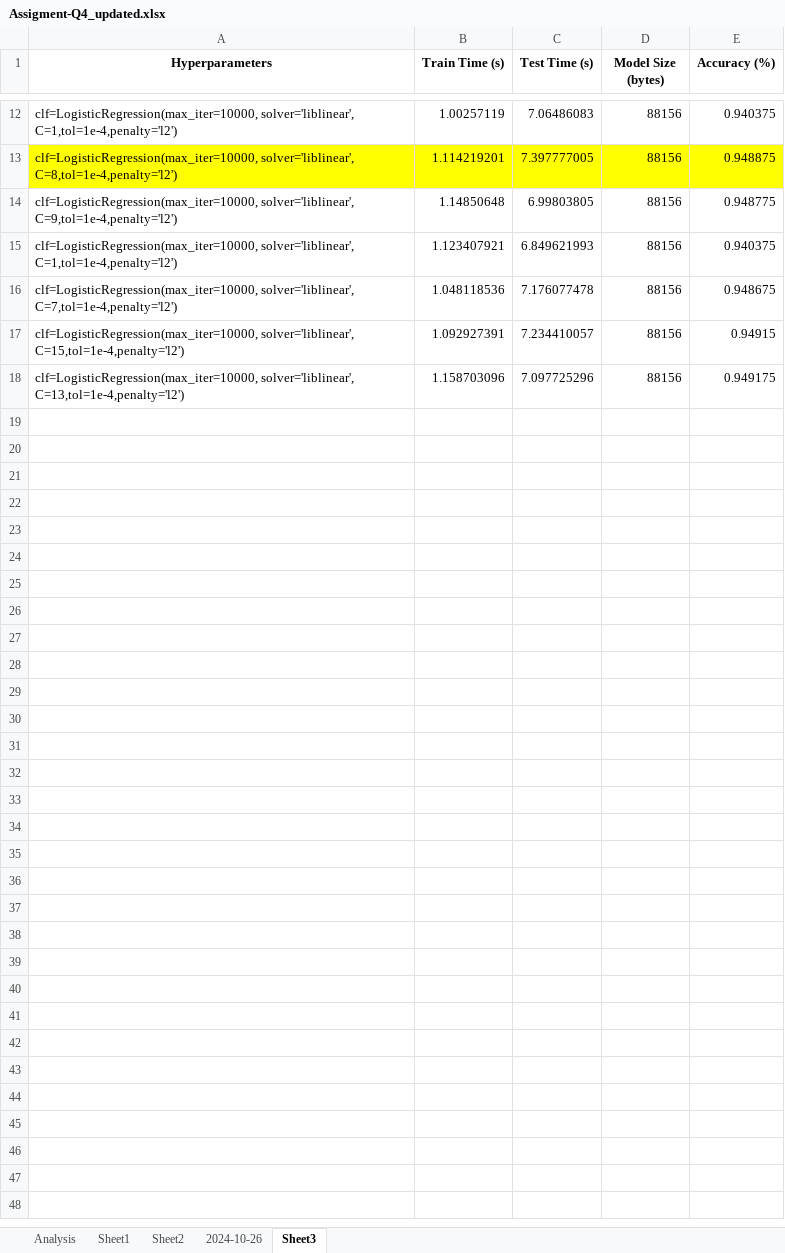
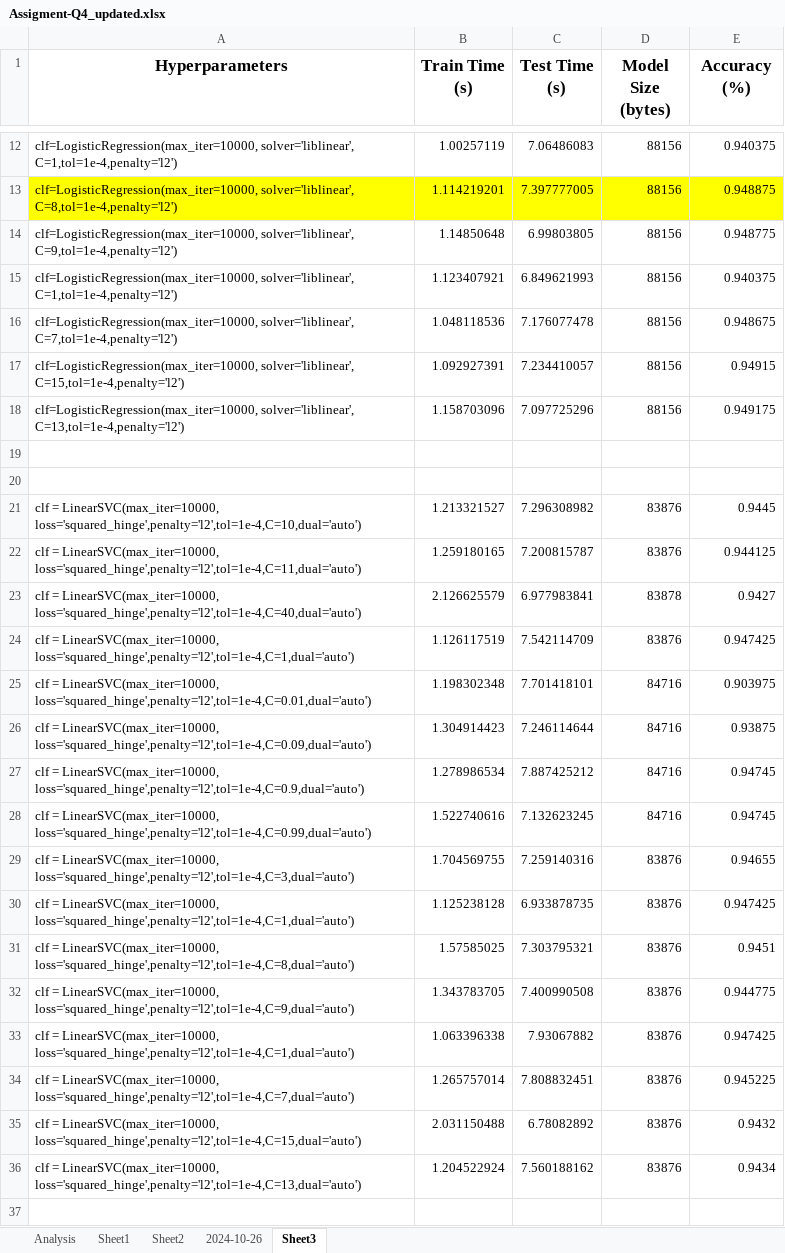
Before and after one commit to JawedCIA/CS973, an Excel workbook: Assigment-Q4_updated.xlsx, sheet Sheet3, drawn as a sheet; only a part is shown, gaps mark what is left out; values as stored, in another font and other column widths than the file's, no borders; table styles not drawn; the diff covers the shown part only; the diff names each change by its address in the sheet, - before the commit and + after, or states it on an @@ line.

Commit message:
Add files via upload

```diff
--- a/Assigment-Q4_updated.xlsx (sheet Sheet3)
+++ b/Assigment-Q4_updated.xlsx (sheet Sheet3)
@@ A1:E1 text size: larger @@
+row 19: (empty)
+row 20: (empty)
+row 21: clf = LinearSVC(max_iter=10000, loss='squared_hinge',penalty='l2',tol=1e-4,C=10,dual='auto') | 1.213321527 | 7.296308982 | 83876 | 0.9445
+row 22: clf = LinearSVC(max_iter=10000, loss='squared_hinge',penalty='l2',tol=1e-4,C=11,dual='auto') | 1.259180165 | 7.200815787 | 83876 | 0.944125
+row 23: clf = LinearSVC(max_iter=10000, loss='squared_hinge',penalty='l2',tol=1e-4,C=40,dual='auto') | 2.126625579 | 6.977983841 | 83878 | 0.9427
+row 24: clf = LinearSVC(max_iter=10000, loss='squared_hinge',penalty='l2',tol=1e-4,C=1,dual='auto') | 1.126117519 | 7.542114709 | 83876 | 0.947425
+row 25: clf = LinearSVC(max_iter=10000, loss='squared_hinge',penalty='l2',tol=1e-4,C=0.01,dual='auto') | 1.198302348 | 7.701418101 | 84716 | 0.903975
+row 26: clf = LinearSVC(max_iter=10000, loss='squared_hinge',penalty='l2',tol=1e-4,C=0.09,dual='auto') | 1.304914423 | 7.246114644 | 84716 | 0.93875
+row 27: clf = LinearSVC(max_iter=10000, loss='squared_hinge',penalty='l2',tol=1e-4,C=0.9,dual='auto') | 1.278986534 | 7.887425212 | 84716 | 0.94745
+row 28: clf = LinearSVC(max_iter=10000, loss='squared_hinge',penalty='l2',tol=1e-4,C=0.99,dual='auto') | 1.522740616 | 7.132623245 | 84716 | 0.94745
+row 29: clf = LinearSVC(max_iter=10000, loss='squared_hinge',penalty='l2',tol=1e-4,C=3,dual='auto') | 1.704569755 | 7.259140316 | 83876 | 0.94655
+row 30: clf = LinearSVC(max_iter=10000, loss='squared_hinge',penalty='l2',tol=1e-4,C=1,dual='auto') | 1.125238128 | 6.933878735 | 83876 | 0.947425
+row 31: clf = LinearSVC(max_iter=10000, loss='squared_hinge',penalty='l2',tol=1e-4,C=8,dual='auto') | 1.57585025 | 7.303795321 | 83876 | 0.9451
+row 32: clf = LinearSVC(max_iter=10000, loss='squared_hinge',penalty='l2',tol=1e-4,C=9,dual='auto') | 1.343783705 | 7.400990508 | 83876 | 0.944775
+row 33: clf = LinearSVC(max_iter=10000, loss='squared_hinge',penalty='l2',tol=1e-4,C=1,dual='auto') | 1.063396338 | 7.93067882 | 83876 | 0.947425
+row 34: clf = LinearSVC(max_iter=10000, loss='squared_hinge',penalty='l2',tol=1e-4,C=7,dual='auto') | 1.265757014 | 7.808832451 | 83876 | 0.945225
+row 35: clf = LinearSVC(max_iter=10000, loss='squared_hinge',penalty='l2',tol=1e-4,C=15,dual='auto') | 2.031150488 | 6.78082892 | 83876 | 0.9432
+row 36: clf = LinearSVC(max_iter=10000, loss='squared_hinge',penalty='l2',tol=1e-4,C=13,dual='auto') | 1.204522924 | 7.560188162 | 83876 | 0.9434
+row 37: (empty)
```
Also changed, not shown: 12 added rows elsewhere in this sheet, charts or pictures.
